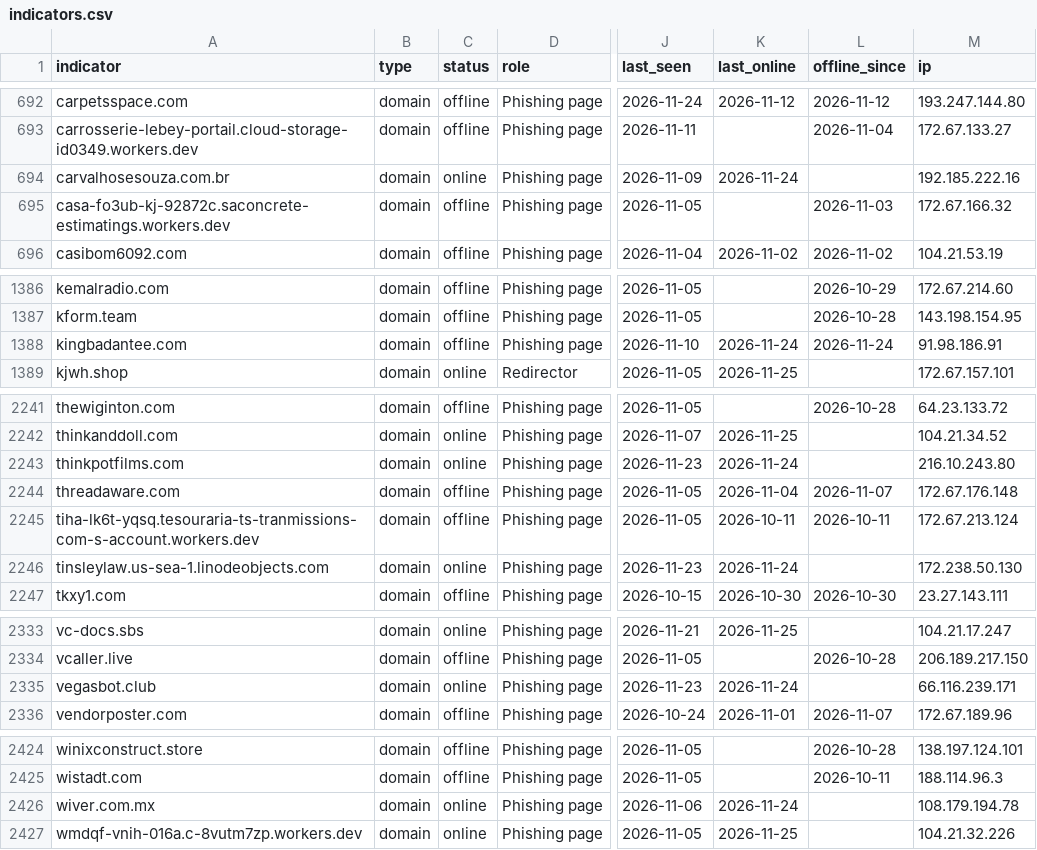
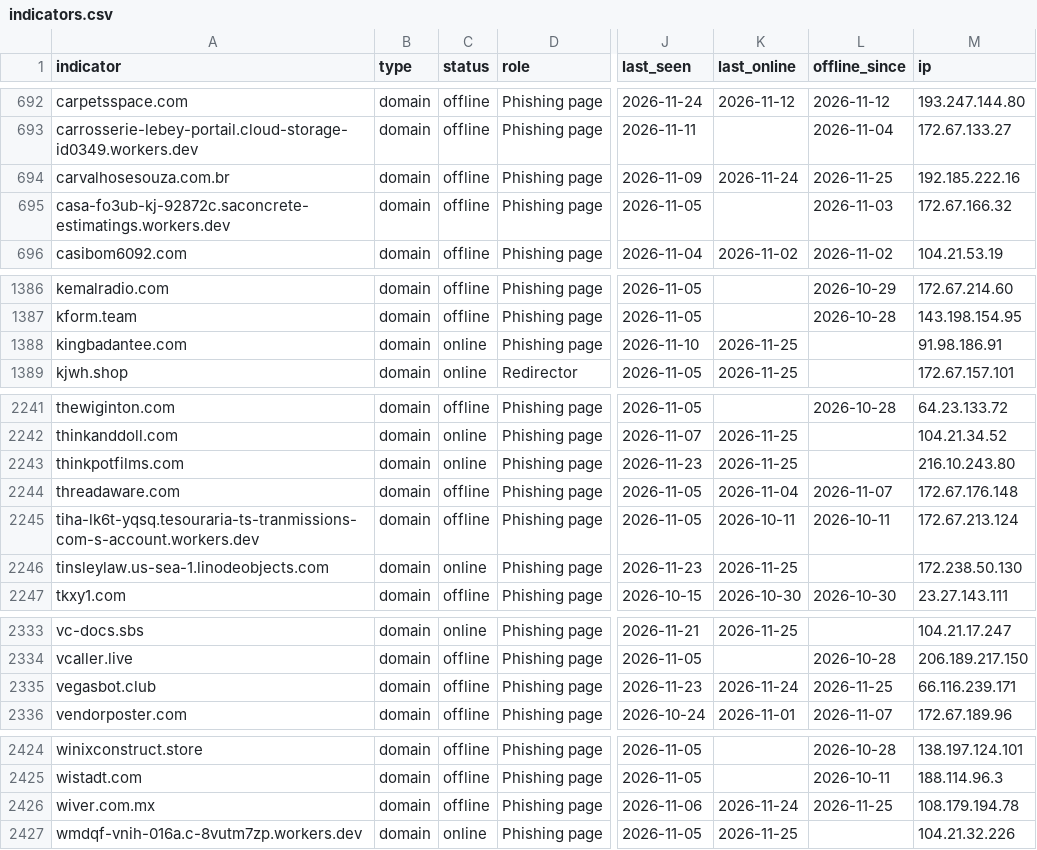
Before and after one commit to newtonpaul-hunting/Phish_Sight_IOCs, a CSV file: device-code-phishing/indicators.csv, drawn as a sheet; only a part is shown, gaps mark what is left out; the diff covers the shown part only; the diff names each change by its address in the sheet, - before the commit and + after, or states it on an @@ line.

Commit message:
Update IOCs (12,107 indicators, 277 payloads)

```diff
--- a/device-code-phishing/indicators.csv
+++ b/device-code-phishing/indicators.csv
-C694 (status): online
+C694 (status): offline
-L694 (offline_since): (empty)
+L694 (offline_since): 2026-11-25
-C1388 (status): offline
+C1388 (status): online
-K1388 (last_online): 2026-11-24
+K1388 (last_online): 2026-11-25
-L1388 (offline_since): 2026-11-24
+L1388 (offline_since): (empty)
-K2243 (last_online): 2026-11-24
+K2243 (last_online): 2026-11-25
-K2246 (last_online): 2026-11-24
+K2246 (last_online): 2026-11-25
-C2335 (status): online
+C2335 (status): offline
-L2335 (offline_since): (empty)
+L2335 (offline_since): 2026-11-25
-C2426 (status): online
+C2426 (status): offline
-L2426 (offline_since): (empty)
+L2426 (offline_since): 2026-11-25
```
Also changed, not shown: 7 edited cells elsewhere in this file, credential-phishing/indicators.csv, payloads/payloads.csv, 11 other files.
